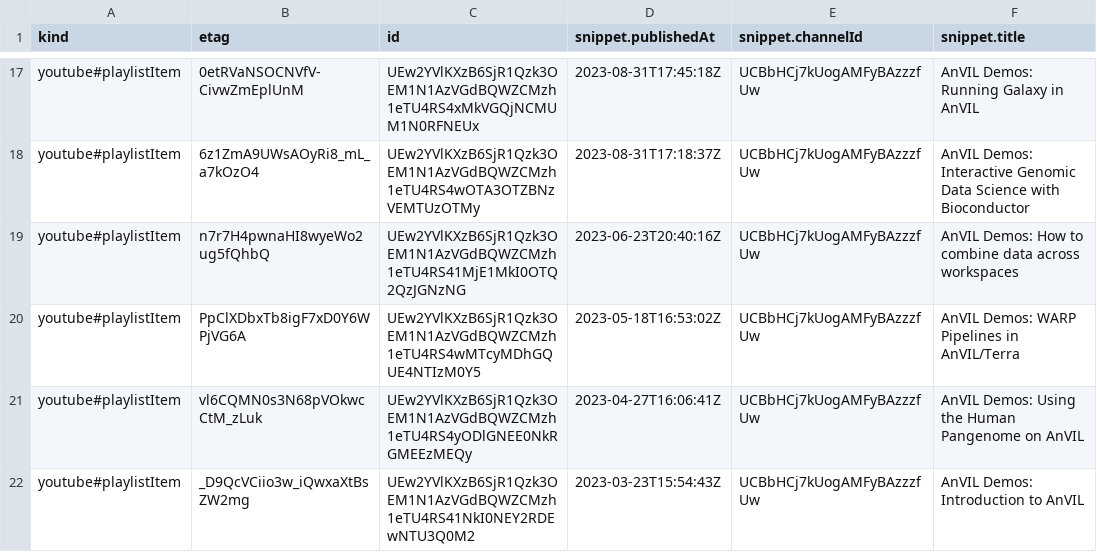
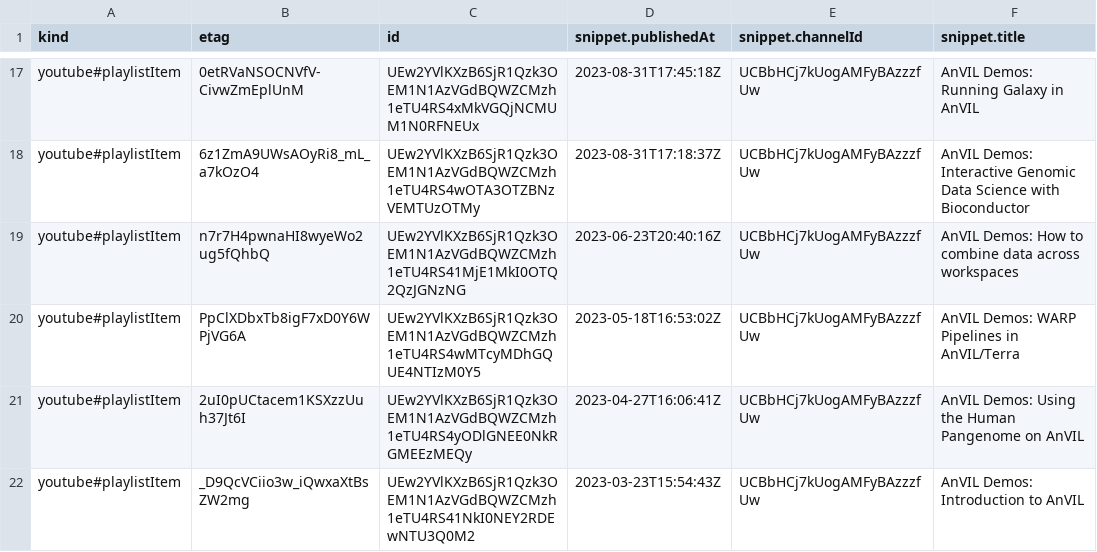
Before and after one commit to fhdsl/AnVIL_Collection, a CSV file: resources/youtube_demos_data.csv, drawn as a sheet; only a part is shown, gaps mark what is left out; the diff names each change by its address in the sheet, - before the commit and + after, or states it on an @@ line.

```diff
--- a/resources/youtube_demos_data.csv
+++ b/resources/youtube_demos_data.csv
-B21 (etag): vl6CQMN0s3N68pVOkwcCtM_zLuk
+B21 (etag): 2uI0pUCtacem1KSXzzUuh37Jt6I
```
Also changed, not shown: 1 other file.
